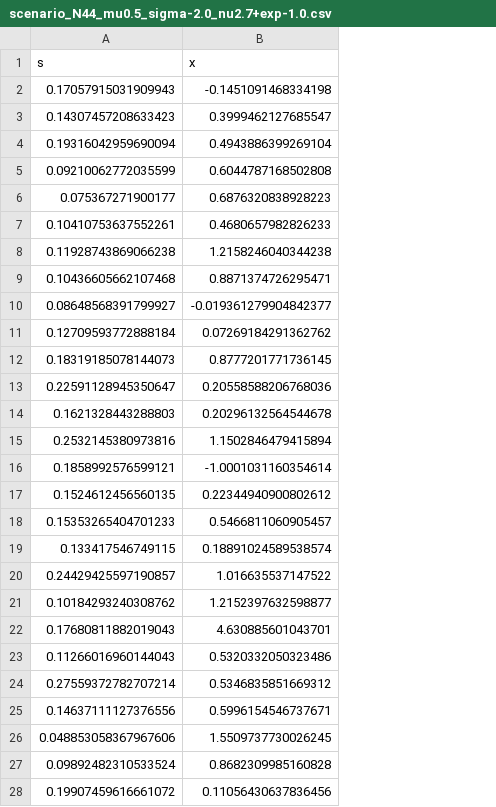
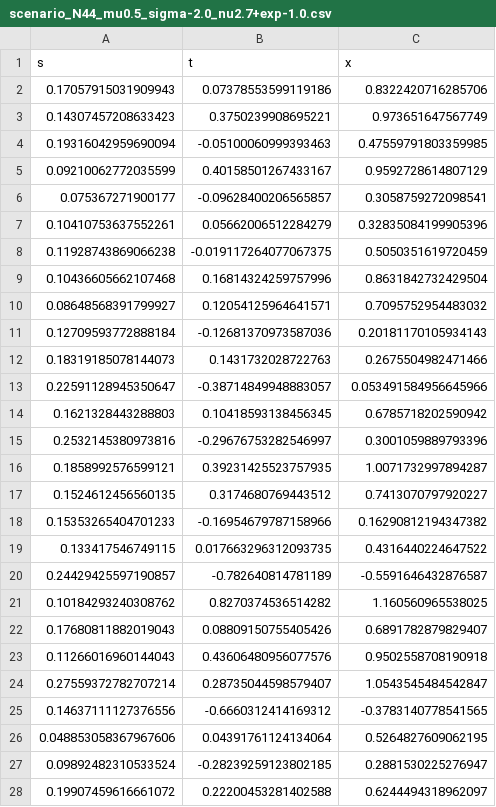
Before and after one commit to jamesonquinn/eipython, a CSV file: testresults/scenario_N44_mu0.5_sigma-2.0_nu2.7+exp-1.0.csv, drawn as a sheet; only a part is shown; addresses are those after the commit; the diff covers the shown part only; the diff names each change by its address in the sheet, - before the commit and + after, or states it on an @@ line.

```diff
--- a/testresults/scenario_N44_mu0.5_sigma-2.0_nu2.7+exp-1.0.csv
+++ b/testresults/scenario_N44_mu0.5_sigma-2.0_nu2.7+exp-1.0.csv
+column B (t), rows 2-28: 0.07378553599119186 | 0.3750239908695221 | -0.05100060999393463 | 0.40158501267433167 | -0.09628400206565857 | 0.05662006512284279 | -0.019117264077067375 | 0.16814324259757996 | 0.12054125964641571 | -0.12681370973587036 | 0.1431732028722763 | -0.38714849948883057 | 0.10418593138456345 | -0.29676753282546997 | 0.39231425523757935 | 0.3174680769443512 | -0.16954679787158966 | 0.017663296312093735 | -0.782640814781189 | 0.8270374536514282 | 0.08809150755405426 | 0.43606480956077576 | 0.28735044598579407 | -0.6660312414169312 | 0.04391761124134064 | -0.28239259123802185 | 0.22200453281402588
-C2 (x): -0.1451091468334198
+C2 (x): 0.8322420716285706
-C3 (x): 0.3999462127685547
+C3 (x): 0.973651647567749
-C4 (x): 0.4943886399269104
+C4 (x): 0.47559791803359985
-C5 (x): 0.6044787168502808
+C5 (x): 0.9592728614807129
-C6 (x): 0.6876320838928223
+C6 (x): 0.3058759272098541
-C7 (x): 0.4680657982826233
+C7 (x): 0.32835084199905396
-C8 (x): 1.2158246040344238
+C8 (x): 0.5050351619720459
-C9 (x): 0.8871374726295471
+C9 (x): 0.8631842732429504
-C10 (x): -0.019361279904842377
+C10 (x): 0.7095752954483032
-C11 (x): 0.07269184291362762
+C11 (x): 0.20181170105934143
-C12 (x): 0.8777201771736145
+C12 (x): 0.2675504982471466
-C13 (x): 0.20558588206768036
+C13 (x): 0.053491584956645966
-C14 (x): 0.20296132564544678
+C14 (x): 0.6785718202590942
-C15 (x): 1.1502846479415894
+C15 (x): 0.3001059889793396
-C16 (x): -1.0001031160354614
+C16 (x): 1.0071732997894287
-C17 (x): 0.22344940900802612
+C17 (x): 0.7413070797920227
-C18 (x): 0.5466811060905457
+C18 (x): 0.16290812194347382
-C19 (x): 0.18891024589538574
+C19 (x): 0.4316440224647522
-C20 (x): 1.016635537147522
+C20 (x): -0.5591646432876587
-C21 (x): 1.2152397632598877
+C21 (x): 1.160560965538025
-C22 (x): 4.630885601043701
+C22 (x): 0.6891782879829407
-C23 (x): 0.5320332050323486
+C23 (x): 0.9502558708190918
-C24 (x): 0.5346835851669312
+C24 (x): 1.0543545484542847
-C25 (x): 0.5996154546737671
+C25 (x): -0.3783140778541565
-C26 (x): 1.5509737730026245
+C26 (x): 0.5264827609062195
-C27 (x): 0.8682309985160828
+C27 (x): 0.2881530225276947
-C28 (x): 0.11056430637836456
+C28 (x): 0.6244494318962097
```
Also changed, not shown: 17 edited cells elsewhere in this file, testresults/scenario_N44_mu0.5_sigma-2.0_nu2.7+exp3.0.csv, testresults/scenario_N44_mu0.5_sigma2.0_nu2.7+exp-1.0.csv, 23 other files.
